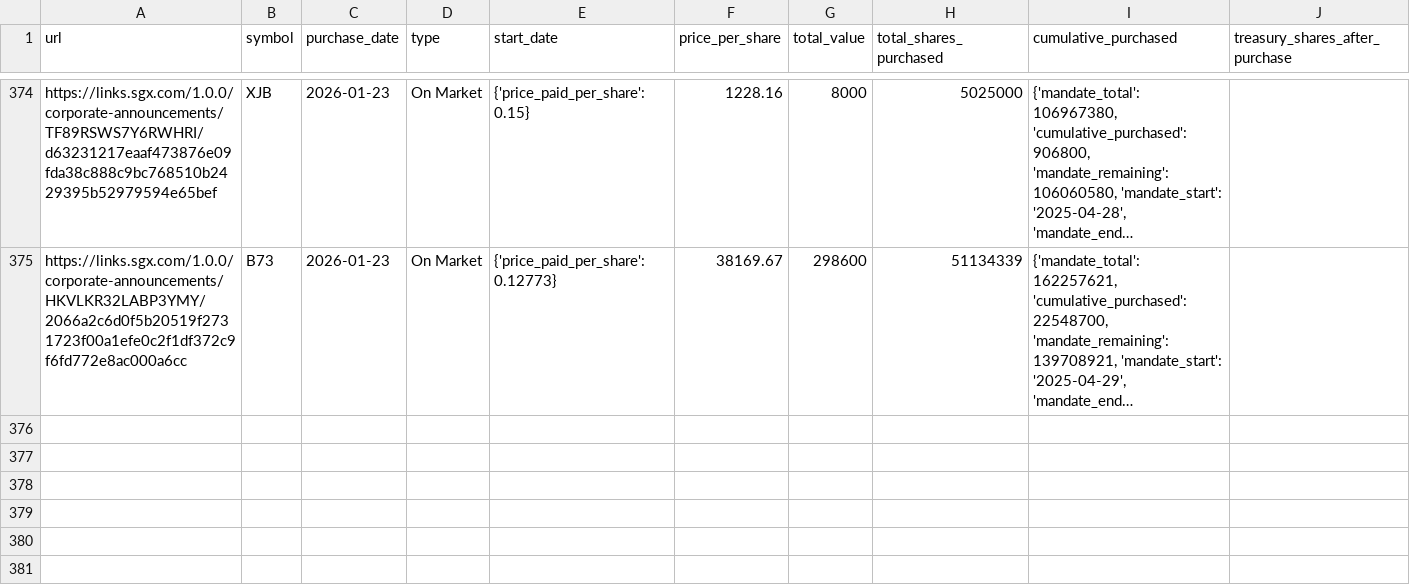
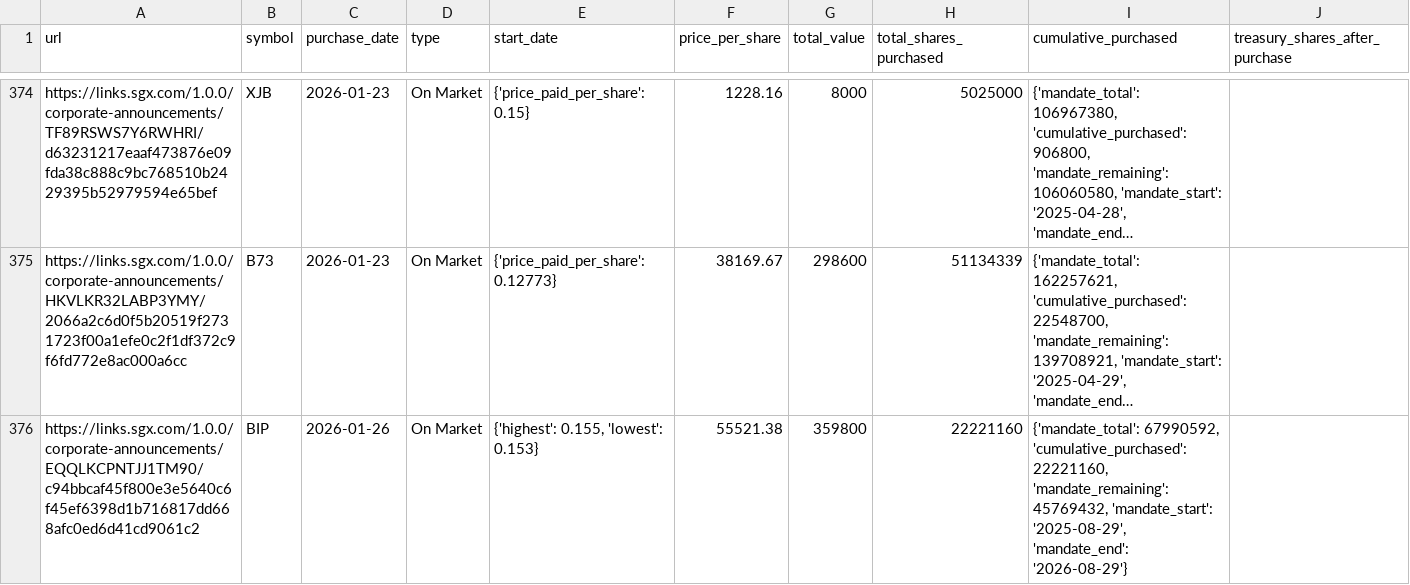
Before and after one commit to supertypeai/sgx_buyback_pipeline, a CSV file: data/scraper_output/sgx_buyback/sgx_buybacks_not_top_70.csv, drawn as a sheet; only a part is shown, gaps mark what is left out; long unchanged cells end in …; the diff names each change by its address in the sheet, - before the commit and + after, or states it on an @@ line.

```diff
--- a/data/scraper_output/sgx_buyback/sgx_buybacks_not_top_70.csv
+++ b/data/scraper_output/sgx_buyback/sgx_buybacks_not_top_70.csv
+row 376: https://links.sgx.com/1.0.0/corporate-announcements/EQQLKCPNTJJ1TM90/c94bbcaf45f800e3e5640c6f45ef6398d1b716817dd668afc0ed6d41cd9061c2 | BIP | 2026-01-26 | On Market | {'highest': 0.155, 'lowest': 0.153} | 55521.38 | 359800 | 22221160 | {'mandate_total': 67990592, 'cumulative_purchased': 22221160, 'mandate_remaining': 45769432, 'mandate_start': '2025-08-29', 'mandate_end': '2026-08-29'}
```
Also changed, not shown: 3 other files.
